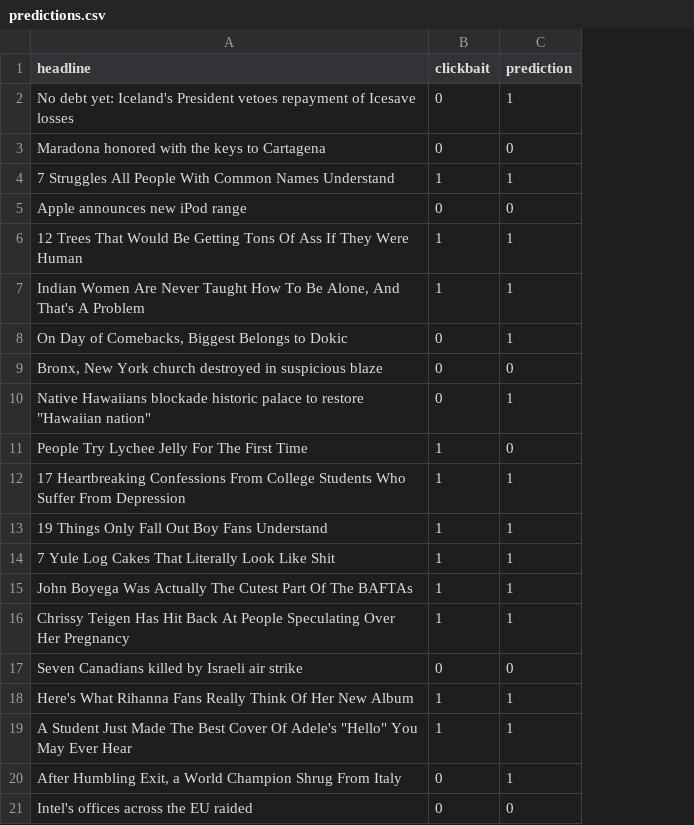
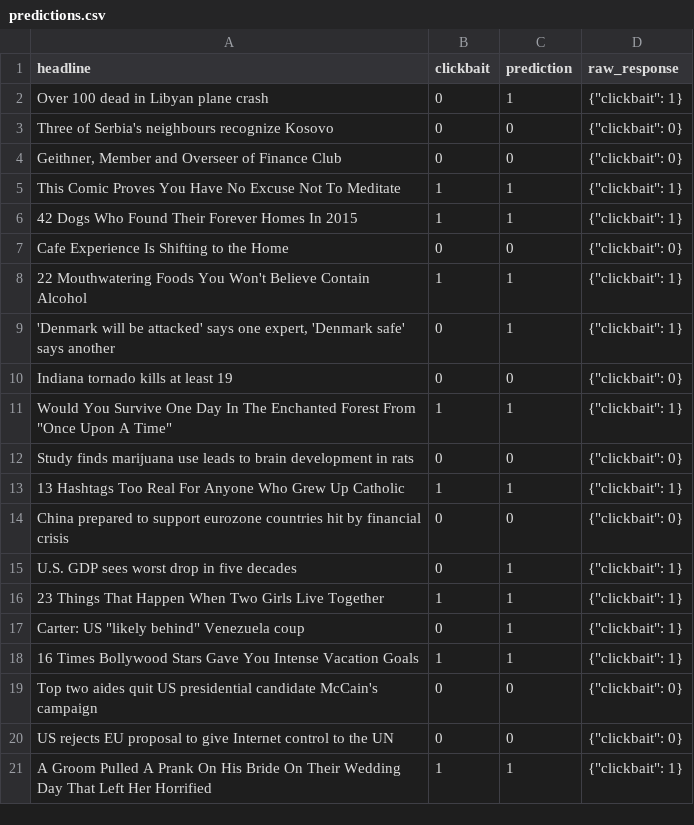
Before and after one commit to kvdep/NLP_CLICKBAIT_PROMPTING_EXP_LOG, a CSV file: experiments/gemma_4_e2b/few_shot_structured/predictions.csv, drawn as a sheet; removed rows and columns are numbered as before the commit, all else as after; the diff names each change by its address in the sheet, - before the commit and + after, or states it on an @@ line.

Commit message:
[GPU 1] Add exp few_shot_structured for model gemma_4_e2b

```diff
--- a/experiments/gemma_4_e2b/few_shot_structured/predictions.csv
+++ b/experiments/gemma_4_e2b/few_shot_structured/predictions.csv
+column D (raw_response), rows 2-7: {"clickbait": 1} | {"clickbait": 0} | {"clickbait": 0} | {"clickbait": 1} | {"clickbait": 1} | {"clickbait": 0}; row 9: {"clickbait": 1}; row 11: {"clickbait": 1}; rows 13-14: {"clickbait": 1} | {"clickbait": 0}; rows 16-17: {"clickbait": 1} | {"clickbait": 1}; row 19: {"clickbait": 0}
-A2 (headline): No debt yet: Iceland's President vetoes repayment of Icesave losses
+A2 (headline): Over 100 dead in Libyan plane crash
-A3 (headline): Maradona honored with the keys to Cartagena
+A3 (headline): Three of Serbia's neighbours recognize Kosovo
-row 4: 7 Struggles All People With Common Names Understand | 1 | 1
-A4 (headline): Apple announces new iPod range
+A4 (headline): Geithner, Member and Overseer of Finance Club
-A5 (headline): 12 Trees That Would Be Getting Tons Of Ass If They Were Human
+A5 (headline): This Comic Proves You Have No Excuse Not To Meditate
-A6 (headline): Indian Women Are Never Taught How To Be Alone, And That's A Problem
+A6 (headline): 42 Dogs Who Found Their Forever Homes In 2015
-row 8: On Day of Comebacks, Biggest Belongs to Dokic | 0 | 1
-A7 (headline): Bronx, New York church destroyed in suspicious blaze
+A7 (headline): Cafe Experience Is Shifting to the Home
+row 8: 22 Mouthwatering Foods You Won't Believe Contain Alcohol | 1 | 1 | {"clickbait": 1}
-A9 (headline): Native Hawaiians blockade historic palace to restore "Hawaiian nation"
+A9 (headline): 'Denmark will be attacked' says one expert, 'Denmark safe' says another
-row 11: People Try Lychee Jelly For The First Time | 1 | 0
+row 10: Indiana tornado kills at least 19 | 0 | 0 | {"clickbait": 0}
-A11 (headline): 17 Heartbreaking Confessions From College Students Who Suffer From Depression
+A11 (headline): Would You Survive One Day In The Enchanted Forest From "Once Upon A Time"
-row 13: 19 Things Only Fall Out Boy Fans Understand | 1 | 1
-row 14: 7 Yule Log Cakes That Literally Look Like Shit | 1 | 1
+row 12: Study finds marijuana use leads to brain development in rats | 0 | 0 | {"clickbait": 0}
-A13 (headline): John Boyega Was Actually The Cutest Part Of The BAFTAs
+A13 (headline): 13 Hashtags Too Real For Anyone Who Grew Up Catholic
-row 16: Chrissy Teigen Has Hit Back At People Speculating Over Her Pregnancy | 1 | 1
-A14 (headline): Seven Canadians killed by Israeli air strike
+A14 (headline): China prepared to support eurozone countries hit by financial crisis
+row 15: U.S. GDP sees worst drop in five decades | 0 | 1 | {"clickbait": 1}
-A16 (headline): Here's What Rihanna Fans Really Think Of Her New Album
+A16 (headline): 23 Things That Happen When Two Girls Live Together
-row 19: A Student Just Made The Best Cover Of Adele's "Hello" You May Ever Hear | 1 | 1
-A17 (headline): After Humbling Exit, a World Champion Shrug From Italy
+A17 (headline): Carter: US "likely behind" Venezuela coup
+row 18: 16 Times Bollywood Stars Gave You Intense Vacation Goals | 1 | 1 | {"clickbait": 1}
-A19 (headline): Intel's offices across the EU raided
+A19 (headline): Top two aides quit US presidential candidate McCain's campaign
+row 20: US rejects EU proposal to give Internet control to the UN | 0 | 0 | {"clickbait": 0}
+row 21: A Groom Pulled A Prank On His Bride On Their Wedding Day That Left Her Horrified | 1 | 1 | {"clickbait": 1}
```
Also changed, not shown: results/few_shot_structured_summary_metrics.csv, 1 other file.
